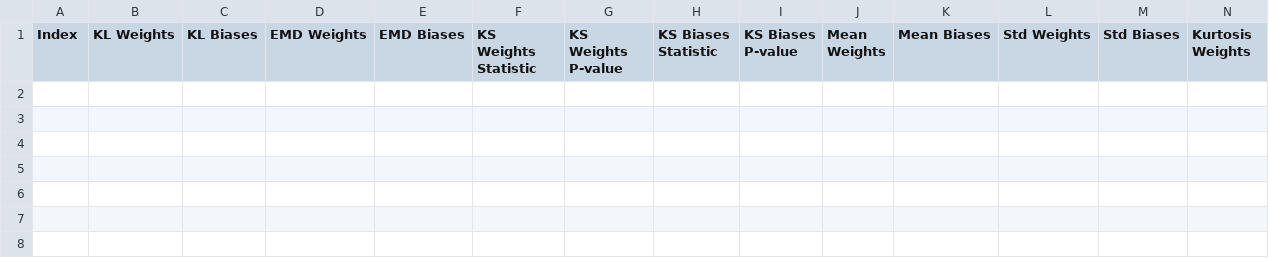
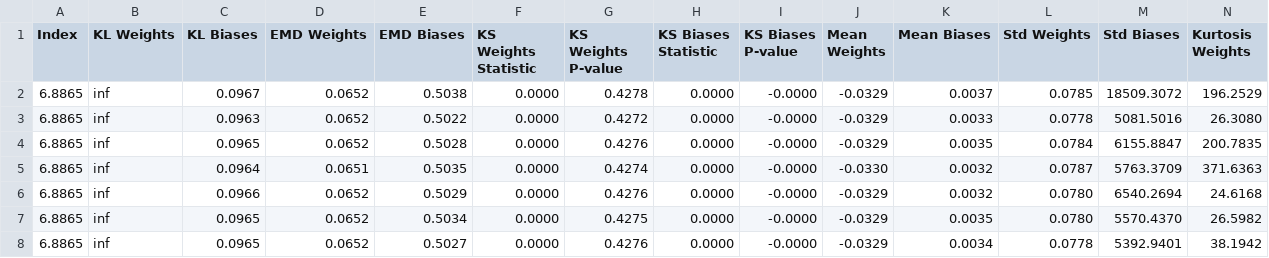
Before and after one commit to bell-bot/msc-project, a CSV file: results/balanced_circuit/experiment_gpt/evaluation_report.csv, drawn as a sheet; only a part is shown; rows hold the shown columns only; the diff names each change by its address in the sheet, - before the commit and + after, or states it on an @@ line.

Commit message:
Some results

```diff
--- a/results/balanced_circuit/experiment_gpt/evaluation_report.csv
+++ b/results/balanced_circuit/experiment_gpt/evaluation_report.csv
+row 2: 6.8865 | inf | 0.0967 | 0.0652 | 0.5038 | 0.0000 | 0.4278 | 0.0000 | -0.0000 | -0.0329 | 0.0037 | 0.0785 | 18509.3072 | 196.2529
+row 3: 6.8865 | inf | 0.0963 | 0.0652 | 0.5022 | 0.0000 | 0.4272 | 0.0000 | -0.0000 | -0.0329 | 0.0033 | 0.0778 | 5081.5016 | 26.3080
+row 4: 6.8865 | inf | 0.0965 | 0.0652 | 0.5028 | 0.0000 | 0.4276 | 0.0000 | -0.0000 | -0.0329 | 0.0035 | 0.0784 | 6155.8847 | 200.7835
+row 5: 6.8865 | inf | 0.0964 | 0.0651 | 0.5035 | 0.0000 | 0.4274 | 0.0000 | -0.0000 | -0.0330 | 0.0032 | 0.0787 | 5763.3709 | 371.6363
+row 6: 6.8865 | inf | 0.0966 | 0.0652 | 0.5029 | 0.0000 | 0.4276 | 0.0000 | -0.0000 | -0.0329 | 0.0032 | 0.0780 | 6540.2694 | 24.6168
+row 7: 6.8865 | inf | 0.0965 | 0.0652 | 0.5034 | 0.0000 | 0.4275 | 0.0000 | -0.0000 | -0.0329 | 0.0035 | 0.0780 | 5570.4370 | 26.5982
+row 8: 6.8865 | inf | 0.0965 | 0.0652 | 0.5027 | 0.0000 | 0.4276 | 0.0000 | -0.0000 | -0.0329 | 0.0034 | 0.0778 | 5392.9401 | 38.1942
```
Also changed, not shown: 32 other files.
